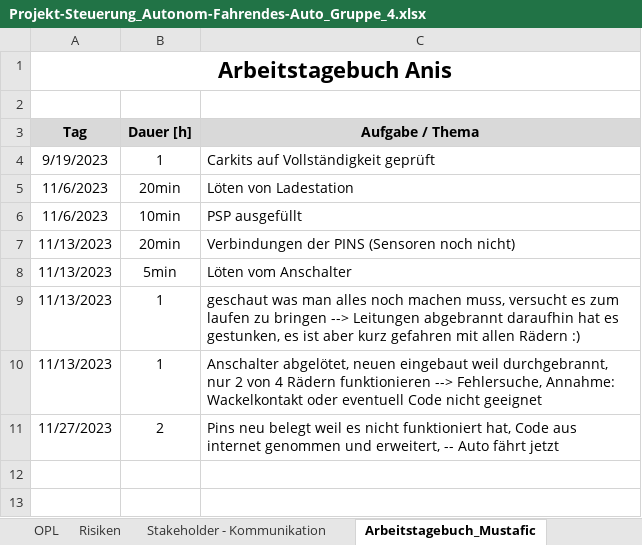
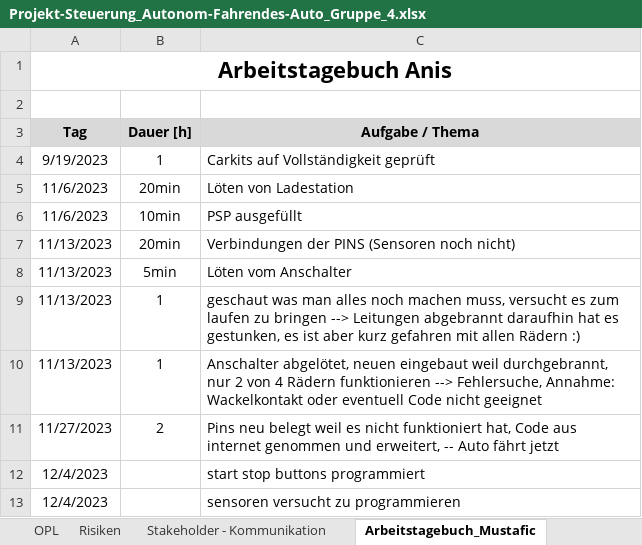
Before and after one commit to jahnhtl/group-04, an Excel workbook: Dokumentation/Projekt-Steuerung_Autonom-Fahrendes-Auto_Gruppe_4.xlsx, sheet Arbeitstagebuch_Mustafic, drawn as a sheet; values as stored, in another font and other column widths than the file's, no borders; the diff names each change by its address in the sheet, - before the commit and + after, or states it on an @@ line.

```diff
--- a/Dokumentation/Projekt-Steuerung_Autonom-Fahrendes-Auto_Gruppe_4.xlsx (sheet Arbeitstagebuch_Mustafic)
+++ b/Dokumentation/Projekt-Steuerung_Autonom-Fahrendes-Auto_Gruppe_4.xlsx (sheet Arbeitstagebuch_Mustafic)
+row 12: 12/4/2023 |  | start stop buttons programmiert
+row 13: 12/4/2023 |  | sensoren versucht zu programmieren
```
Also changed, not shown: sheet PSP - WBS, sheet Arbeitstagebuch_Köklü.
